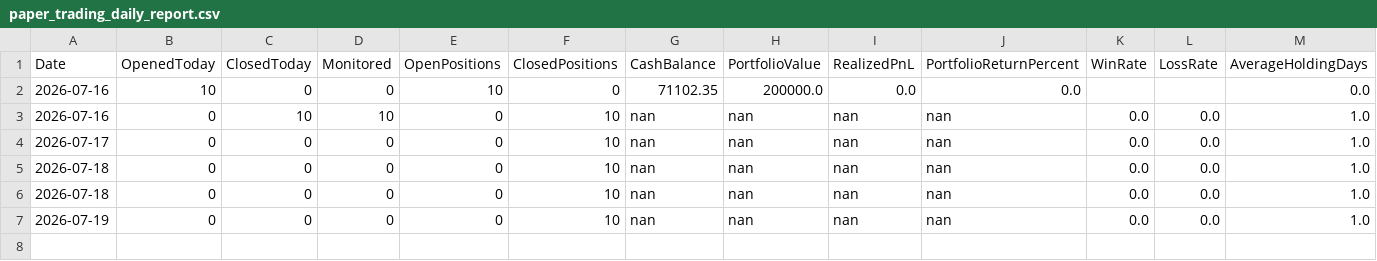
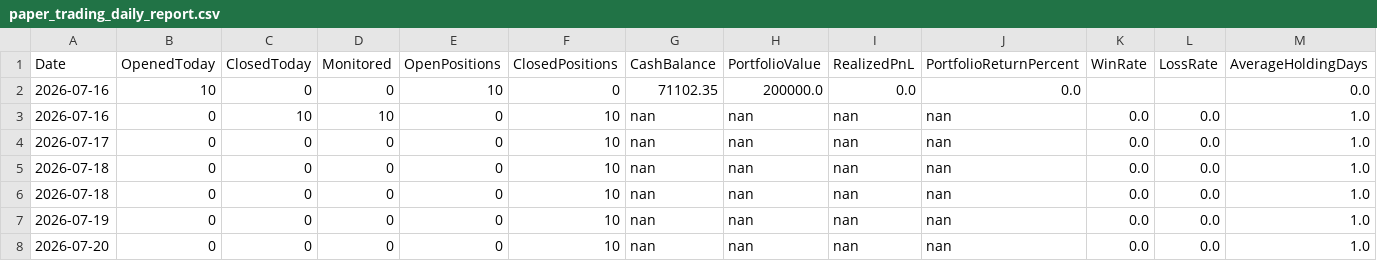
Before and after one commit to gobo-pixel/Professional-setup-of-swing-trading-Fixed-version2, a CSV file: reports/paper_trading_daily_report.csv, drawn as a sheet; only a part is shown; rows hold the shown columns only; the diff names each change by its address in the sheet, - before the commit and + after, or states it on an @@ line.

```diff
--- a/reports/paper_trading_daily_report.csv
+++ b/reports/paper_trading_daily_report.csv
+row 8: 2026-07-20 | 0 | 0 | 0 | 0 | 10 | nan | nan | nan | nan | 0.0 | 0.0 | 1.0
```
Also changed, not shown: 3 other files.
